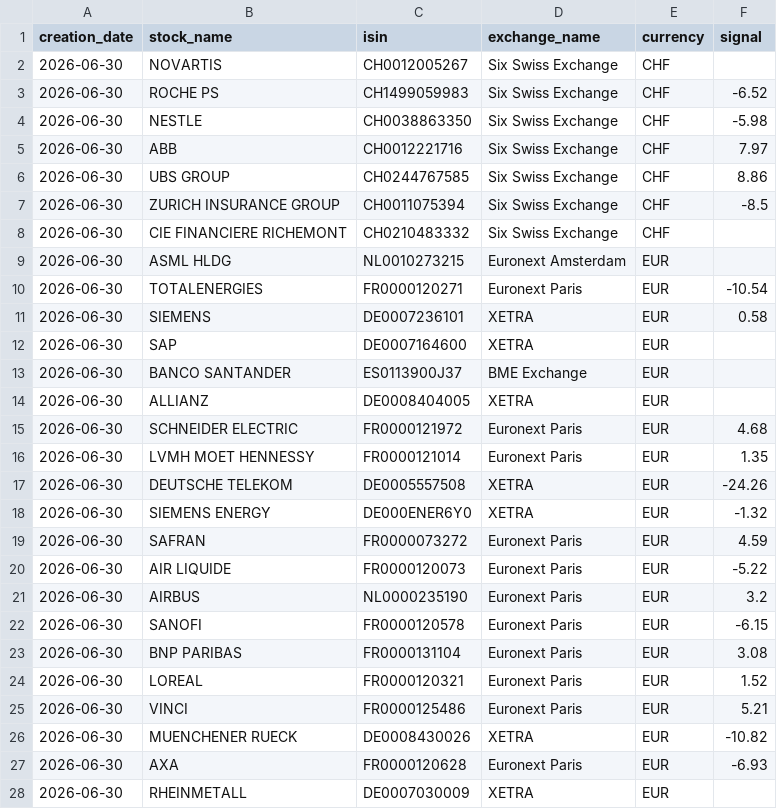
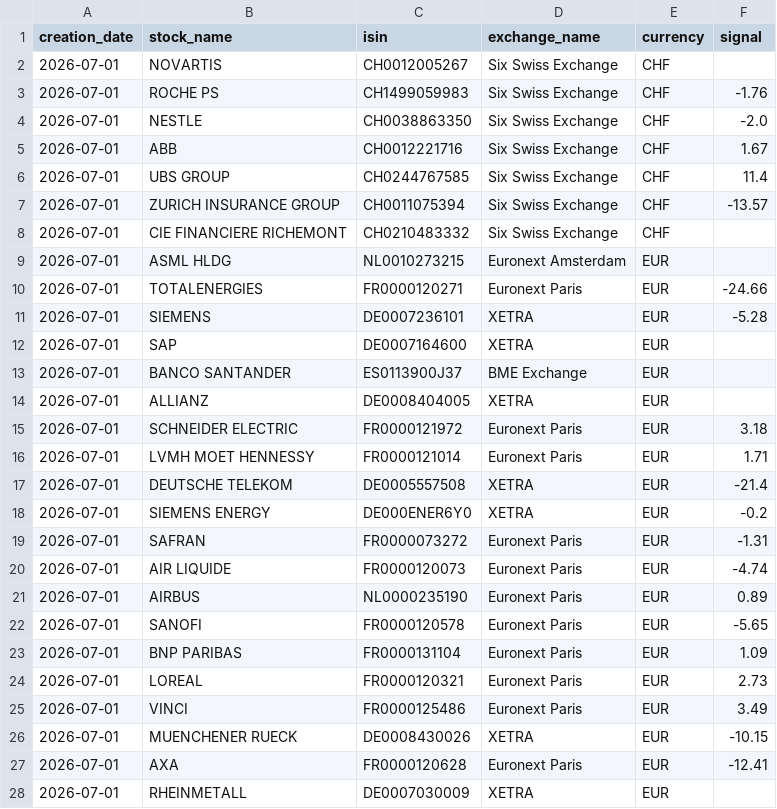
Before and after one commit to ebinger-analytics/quant-stock-signals, a CSV file: latest_signal.csv, drawn as a sheet; only a part is shown; the diff covers the shown part only.

```diff
--- a/latest_signal.csv
+++ b/latest_signal.csv
@@ -1,28 +1,28 @@
 creation_date,stock_name,isin,exchange_name,currency,signal
-2026-06-30,NOVARTIS,CH0012005267,Six Swiss Exchange,CHF,
-2026-06-30,ROCHE PS,CH1499059983,Six Swiss Exchange,CHF,-6.52
-2026-06-30,NESTLE,CH0038863350,Six Swiss Exchange,CHF,-5.98
-2026-06-30,ABB,CH0012221716,Six Swiss Exchange,CHF,7.97
-2026-06-30,UBS GROUP,CH0244767585,Six Swiss Exchange,CHF,8.86
-2026-06-30,ZURICH INSURANCE GROUP,CH0011075394,Six Swiss Exchange,CHF,-8.5
-2026-06-30,CIE FINANCIERE RICHEMONT,CH0210483332,Six Swiss Exchange,CHF,
-2026-06-30,ASML HLDG,NL0010273215,Euronext Amsterdam,EUR,
-2026-06-30,TOTALENERGIES,FR0000120271,Euronext Paris,EUR,-10.54
-2026-06-30,SIEMENS,DE0007236101,XETRA,EUR,0.58
-2026-06-30,SAP,DE0007164600,XETRA,EUR,
-2026-06-30,BANCO SANTANDER,ES0113900J37,BME Exchange,EUR,
-2026-06-30,ALLIANZ,DE0008404005,XETRA,EUR,
-2026-06-30,SCHNEIDER ELECTRIC,FR0000121972,Euronext Paris,EUR,4.68
-2026-06-30,LVMH MOET HENNESSY,FR0000121014,Euronext Paris,EUR,1.35
-2026-06-30,DEUTSCHE TELEKOM,DE0005557508,XETRA,EUR,-24.26
-2026-06-30,SIEMENS ENERGY,DE000ENER6Y0,XETRA,EUR,-1.32
-2026-06-30,SAFRAN,FR0000073272,Euronext Paris,EUR,4.59
-2026-06-30,AIR LIQUIDE,FR0000120073,Euronext Paris,EUR,-5.22
-2026-06-30,AIRBUS,NL0000235190,Euronext Paris,EUR,3.2
-2026-06-30,SANOFI,FR0000120578,Euronext Paris,EUR,-6.15
-2026-06-30,BNP PARIBAS,FR0000131104,Euronext Paris,EUR,3.08
-2026-06-30,LOREAL,FR0000120321,Euronext Paris,EUR,1.52
-2026-06-30,VINCI,FR0000125486,Euronext Paris,EUR,5.21
-2026-06-30,MUENCHENER RUECK,DE0008430026,XETRA,EUR,-10.82
-2026-06-30,AXA,FR0000120628,Euronext Paris,EUR,-6.93
-2026-06-30,RHEINMETALL,DE0007030009,XETRA,EUR,
+2026-07-01,NOVARTIS,CH0012005267,Six Swiss Exchange,CHF,
+2026-07-01,ROCHE PS,CH1499059983,Six Swiss Exchange,CHF,-1.76
+2026-07-01,NESTLE,CH0038863350,Six Swiss Exchange,CHF,-2.0
+2026-07-01,ABB,CH0012221716,Six Swiss Exchange,CHF,1.67
+2026-07-01,UBS GROUP,CH0244767585,Six Swiss Exchange,CHF,11.4
+2026-07-01,ZURICH INSURANCE GROUP,CH0011075394,Six Swiss Exchange,CHF,-13.57
+2026-07-01,CIE FINANCIERE RICHEMONT,CH0210483332,Six Swiss Exchange,CHF,
+2026-07-01,ASML HLDG,NL0010273215,Euronext Amsterdam,EUR,
+2026-07-01,TOTALENERGIES,FR0000120271,Euronext Paris,EUR,-24.66
+2026-07-01,SIEMENS,DE0007236101,XETRA,EUR,-5.28
+2026-07-01,SAP,DE0007164600,XETRA,EUR,
+2026-07-01,BANCO SANTANDER,ES0113900J37,BME Exchange,EUR,
+2026-07-01,ALLIANZ,DE0008404005,XETRA,EUR,
+2026-07-01,SCHNEIDER ELECTRIC,FR0000121972,Euronext Paris,EUR,3.18
+2026-07-01,LVMH MOET HENNESSY,FR0000121014,Euronext Paris,EUR,1.71
+2026-07-01,DEUTSCHE TELEKOM,DE0005557508,XETRA,EUR,-21.4
+2026-07-01,SIEMENS ENERGY,DE000ENER6Y0,XETRA,EUR,-0.2
+2026-07-01,SAFRAN,FR0000073272,Euronext Paris,EUR,-1.31
+2026-07-01,AIR LIQUIDE,FR0000120073,Euronext Paris,EUR,-4.74
+2026-07-01,AIRBUS,NL0000235190,Euronext Paris,EUR,0.89
+2026-07-01,SANOFI,FR0000120578,Euronext Paris,EUR,-5.65
+2026-07-01,BNP PARIBAS,FR0000131104,Euronext Paris,EUR,1.09
+2026-07-01,LOREAL,FR0000120321,Euronext Paris,EUR,2.73
+2026-07-01,VINCI,FR0000125486,Euronext Paris,EUR,3.49
+2026-07-01,MUENCHENER RUECK,DE0008430026,XETRA,EUR,-10.15
+2026-07-01,AXA,FR0000120628,Euronext Paris,EUR,-12.41
+2026-07-01,RHEINMETALL,DE0007030009,XETRA,EUR,
```
Also changed, not shown: 4 edited cells elsewhere in this file, latest_cumulative_performance_summary.csv, latest_daily_performance_metrics.csv.
